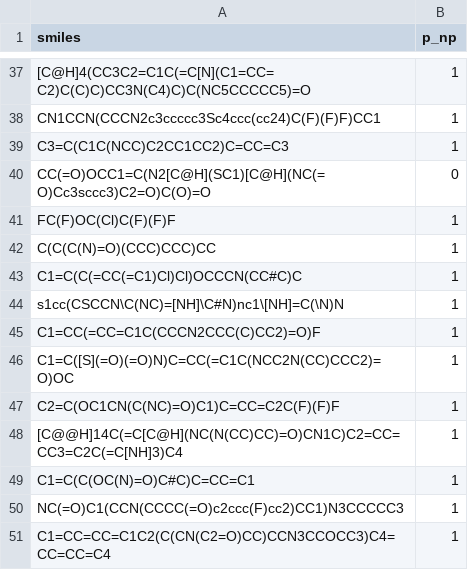
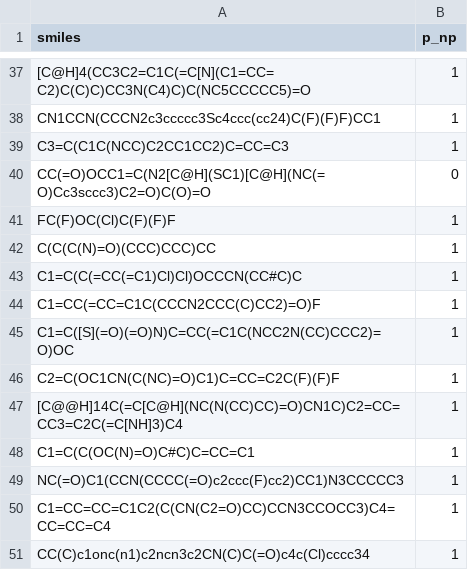
Before and after one commit to syan1992/BSCL, a CSV file: datasets/bbbp_1/raw/test_bbbp_1.csv, drawn as a sheet; only a part is shown, gaps mark what is left out; the shorter side is filled out with more unchanged rows; the diff names each change by its address in the sheet, - before the commit and + after, or states it on an @@ line.

```diff
--- a/datasets/bbbp_1/raw/test_bbbp_1.csv
+++ b/datasets/bbbp_1/raw/test_bbbp_1.csv
-row 44: s1cc(CSCCN\C(NC)=[NH]\C#N)nc1\[NH]=C(\N)N | 1
```
Also changed, not shown: datasets/bbbp_1/raw/train_bbbp_1.csv, datasets/bbbp_1/raw/valid_bbbp_1.csv, 5 other files.
